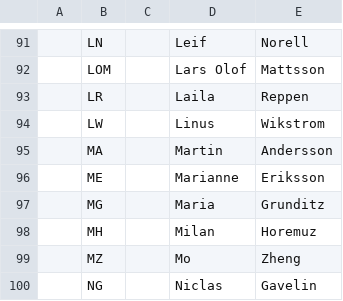
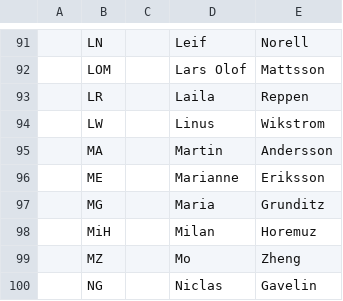
Before and after one commit to Andersh75/resurseffektivitet, a CSV file: app/static/teachers.csv, drawn as a sheet; only a part is shown, gaps mark what is left out; the diff names each change by its address in the sheet, - before the commit and + after, or states it on an @@ line.

```diff
--- a/app/static/teachers.csv
+++ b/app/static/teachers.csv
-B98: MH
+B98: MiH
```
